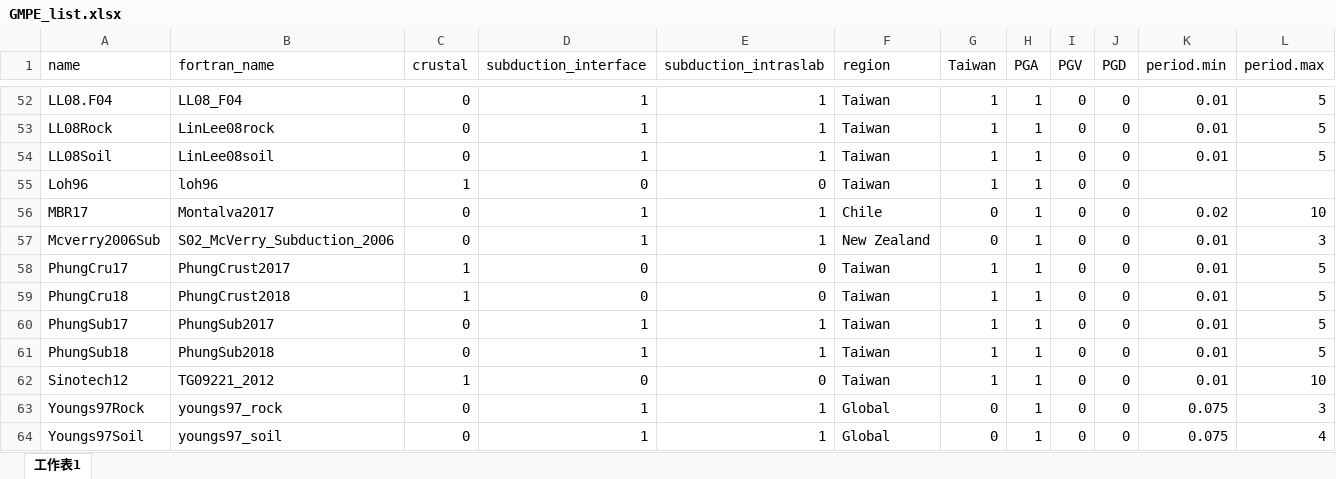
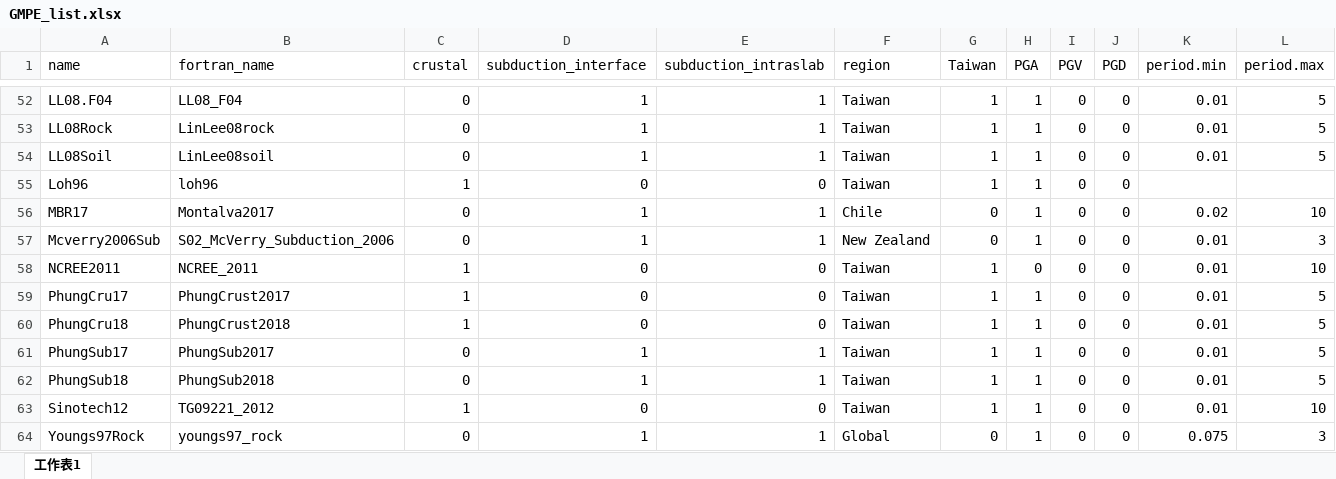
Before and after one commit to personlin/GMPEhaz, an Excel workbook: data-raw/GMPE_list.xlsx, sheet 工作表1, drawn as a sheet; only a part is shown, gaps mark what is left out; the shorter side is filled out with more unchanged rows; values as stored, in another font and other column widths than the file's, no borders; the diff names each change by its address in the sheet, - before the commit and + after, or states it on an @@ line.

Commit message:
add NCREE2011 in GMPEhaz.model list

```diff
--- a/data-raw/GMPE_list.xlsx (sheet 工作表1)
+++ b/data-raw/GMPE_list.xlsx (sheet 工作表1)
+row 58: NCREE2011 | NCREE_2011 | 1 | 0 | 0 | Taiwan | 1 | 0 | 0 | 0 | 0.01 | 10
```
Also changed, not shown: 1 other file.
